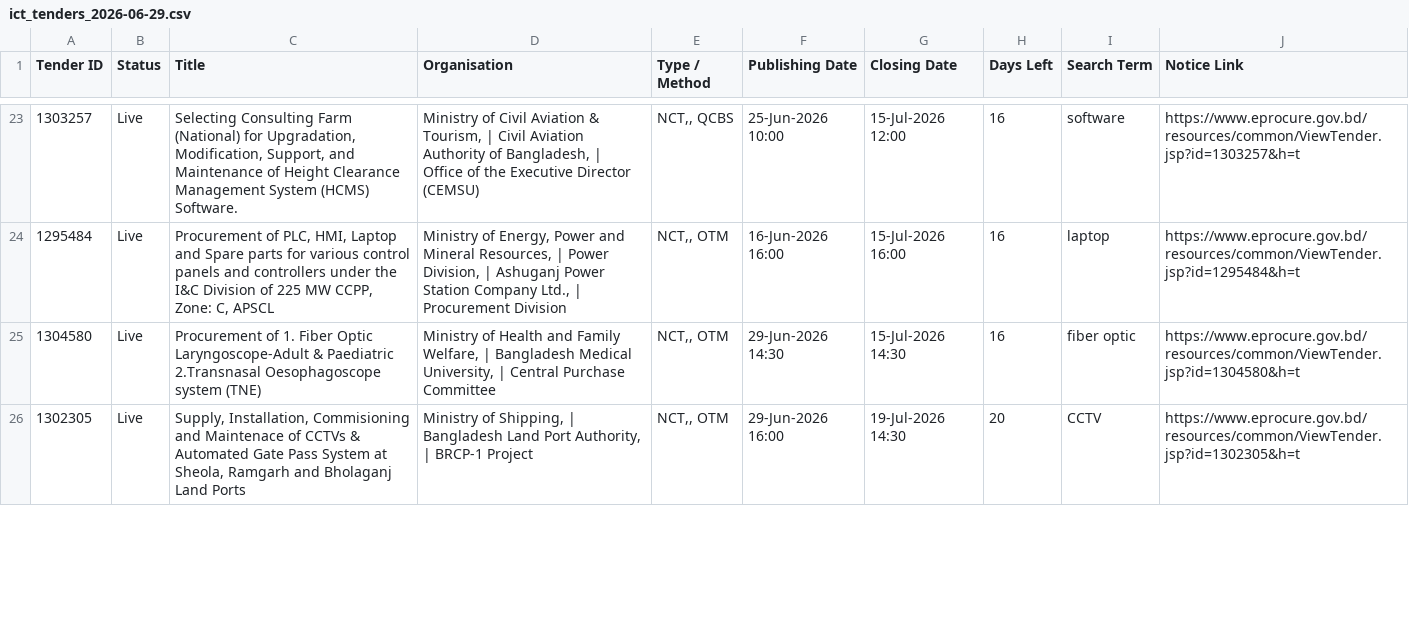
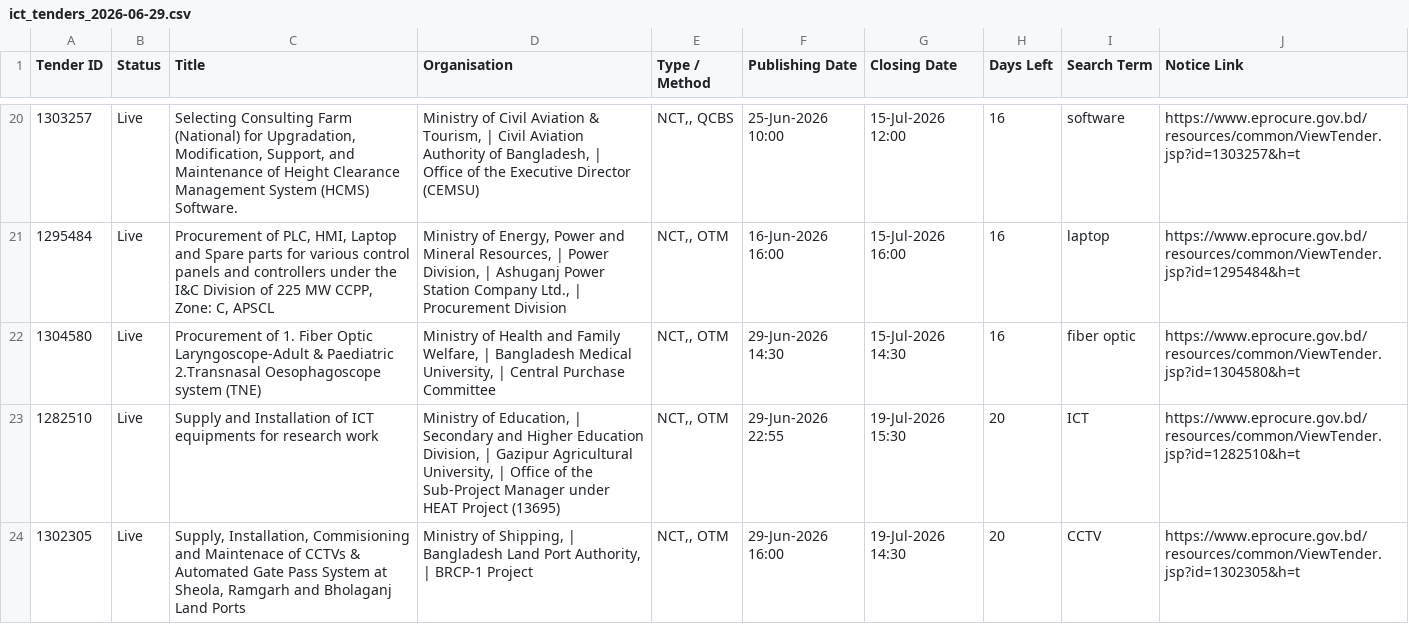
Before and after one commit to firozeahmedshovon-wq/ict-tender-scraper, a CSV file: ict_tenders_2026-06-29.csv, drawn as a sheet; only a part is shown, gaps mark what is left out; the diff covers the shown part only; the diff names each change by its address in the sheet, - before the commit and + after, or states it on an @@ line.

Commit message:
chore: update sent log 2026-06-29

```diff
--- a/ict_tenders_2026-06-29.csv
+++ b/ict_tenders_2026-06-29.csv
+row 23: 1282510 | Live | Supply and Installation of ICT equipments for research work | Ministry of Education, | Secondary and Higher Education Division, | Gazipur Agricultural University, | Office of the Sub-Project Manager under HEAT Project (13695) | NCT,, OTM | 29-Jun-2026 22:55 | 19-Jul-2026 15:30 | 20 | ICT | https://www.eprocure.gov.bd/resources/common/ViewTender.jsp?id=1282510&h=t
```
Also changed, not shown: 4 removed rows and 1 edited cell elsewhere in this file.
